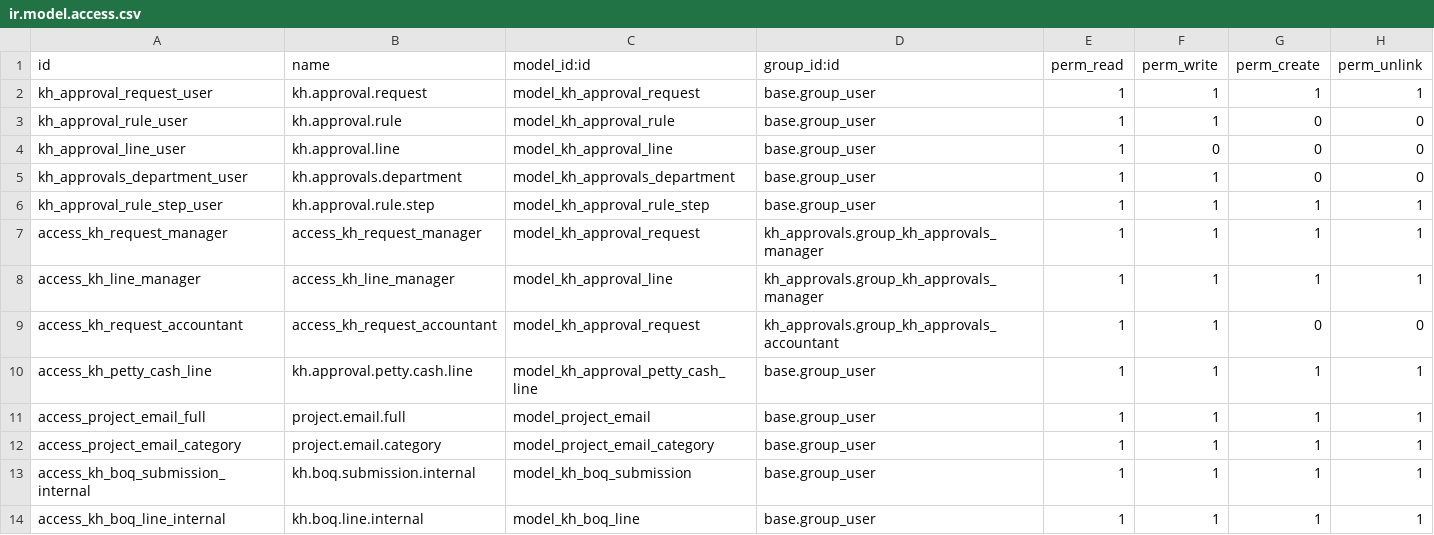
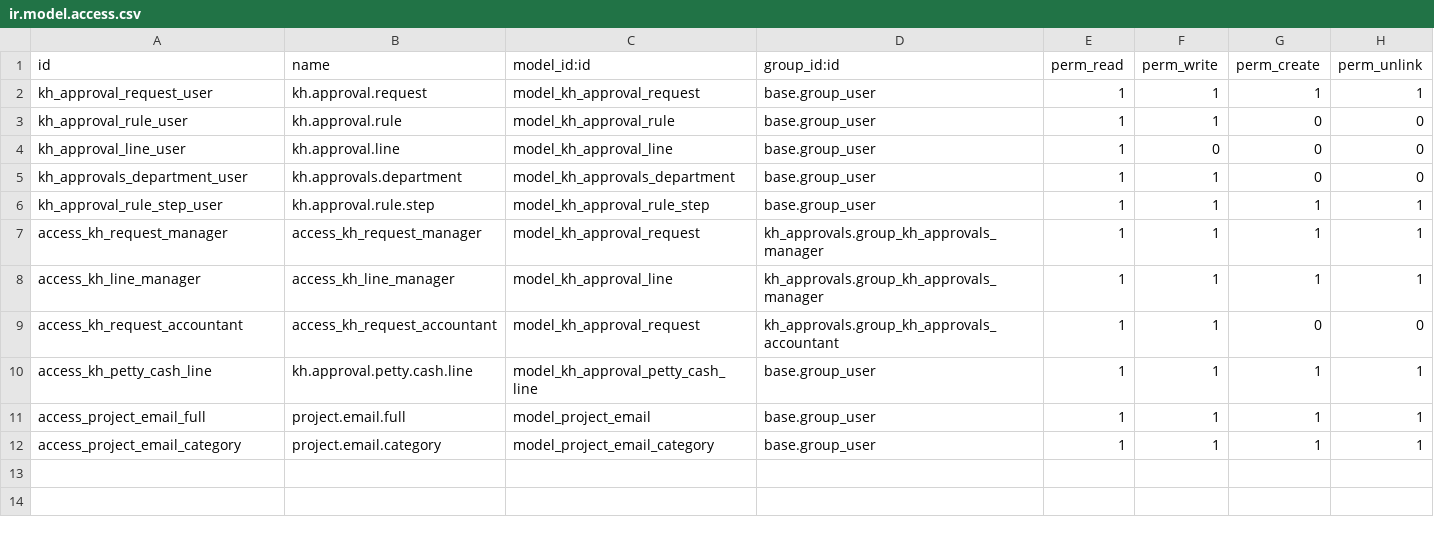
Before and after one commit to Khales-Group/odoo-custom-, a CSV file: addons/kh_approvals/security/ir.model.access.csv, drawn as a sheet.

```diff
--- a/addons/kh_approvals/security/ir.model.access.csv
+++ b/addons/kh_approvals/security/ir.model.access.csv
@@ -12,3 +12 @@ access_project_email_full,project.email.full,model_project_email,base.group_user
 access_project_email_category,project.email.category,model_project_email_category,base.group_user,1,1,1,1
-access_kh_boq_submission_internal,kh.boq.submission.internal,model_kh_boq_submission,base.group_user,1,1,1,1
-access_kh_boq_line_internal,kh.boq.line.internal,model_kh_boq_line,base.group_user,1,1,1,1
```
Also changed, not shown: 4 other files.
